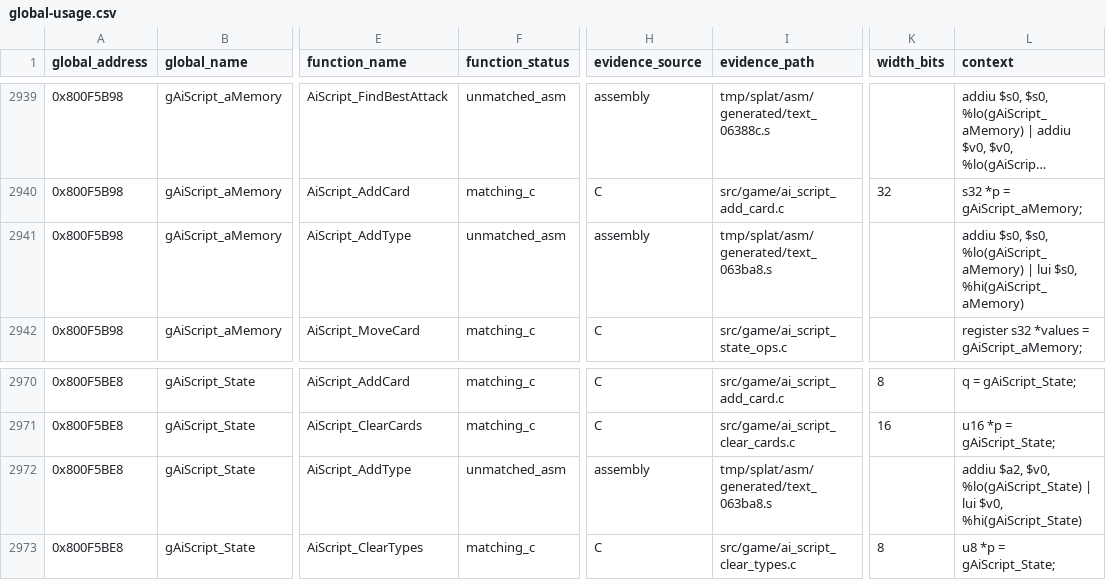
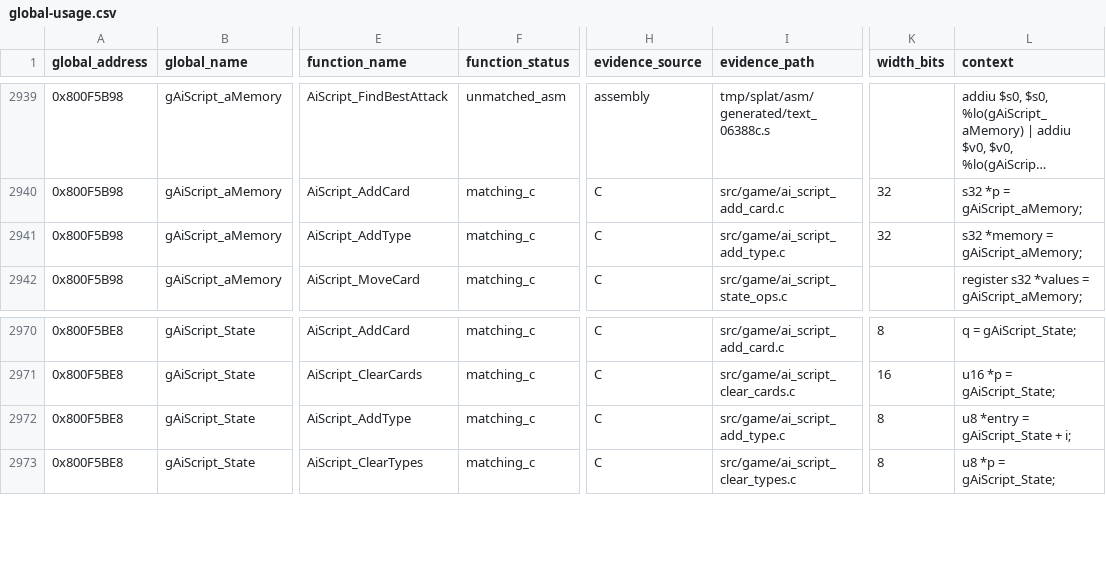
Before and after one commit to MaChInEgUn3/memories-decomp, a CSV file: notes/global-usage.csv, drawn as a sheet; only a part is shown, gaps mark what is left out; long unchanged cells end in …; the diff names each change by its address in the sheet, - before the commit and + after, or states it on an @@ line.

Commit message:
Decompile AiScript_AddType (#84)
Replaces the AiScript_AddType assembly fallback at 0x800733A8 with pure
matching C, advancing the project to 798 matching functions.

Matched under gcc_2_8_1_g8_split: split address formation exposes the
gAiScript_aMemory base before AiScript_ReadByte, so GCC retains it in $s0 and
fills the call delay slot with the low-half addition, giving exact 120/120-byte
text and relocations.

The scanned window (gAiScript_State[126..150], 25 entries) is independently
corroborated by AiScript_ClearTypes, which clears exactly that range in its own
translation unit, and by scan_table3_800708c4.c. Storing memory[index] + 1
keeps zero reserved as the empty-slot marker the scan tests for.

CI reproduced SHA-256
84a54ed74f3d0edd6d81380839f7e4ef5bfb21ecea18be9a062bd6bfa5a45c88 and reported
matching C: 0x18320 bytes, matching the README progress block.

Progress on #5.

```diff
--- a/notes/global-usage.csv
+++ b/notes/global-usage.csv
-F2941 (function_status): unmatched_asm
+F2941 (function_status): matching_c
-H2941 (evidence_source): assembly
+H2941 (evidence_source): C
-I2941 (evidence_path): tmp/splat/asm/generated/text_063ba8.s
+I2941 (evidence_path): src/game/ai_script_add_type.c
-K2941 (width_bits): (empty)
+K2941 (width_bits): 32
-L2941 (context): addiu $s0, $s0, %lo(gAiScript_aMemory) | lui $s0, %hi(gAiScript_aMemory)
+L2941 (context): s32 *memory = gAiScript_aMemory;
-F2972 (function_status): unmatched_asm
+F2972 (function_status): matching_c
-H2972 (evidence_source): assembly
+H2972 (evidence_source): C
-I2972 (evidence_path): tmp/splat/asm/generated/text_063ba8.s
+I2972 (evidence_path): src/game/ai_script_add_type.c
-K2972 (width_bits): (empty)
+K2972 (width_bits): 8
-L2972 (context): addiu $a2, $v0, %lo(gAiScript_State) | lui $v0, %hi(gAiScript_State)
+L2972 (context): u8 *entry = gAiScript_State + i;
```
Also changed, not shown: 5 other files.
